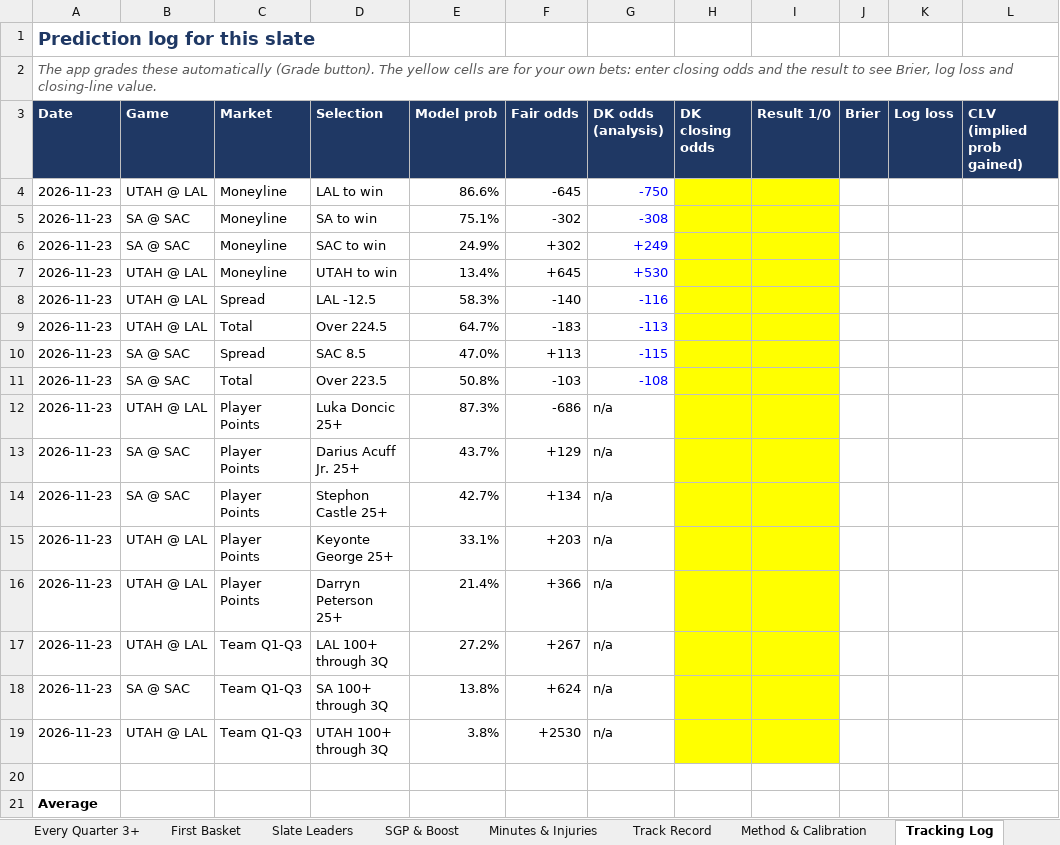
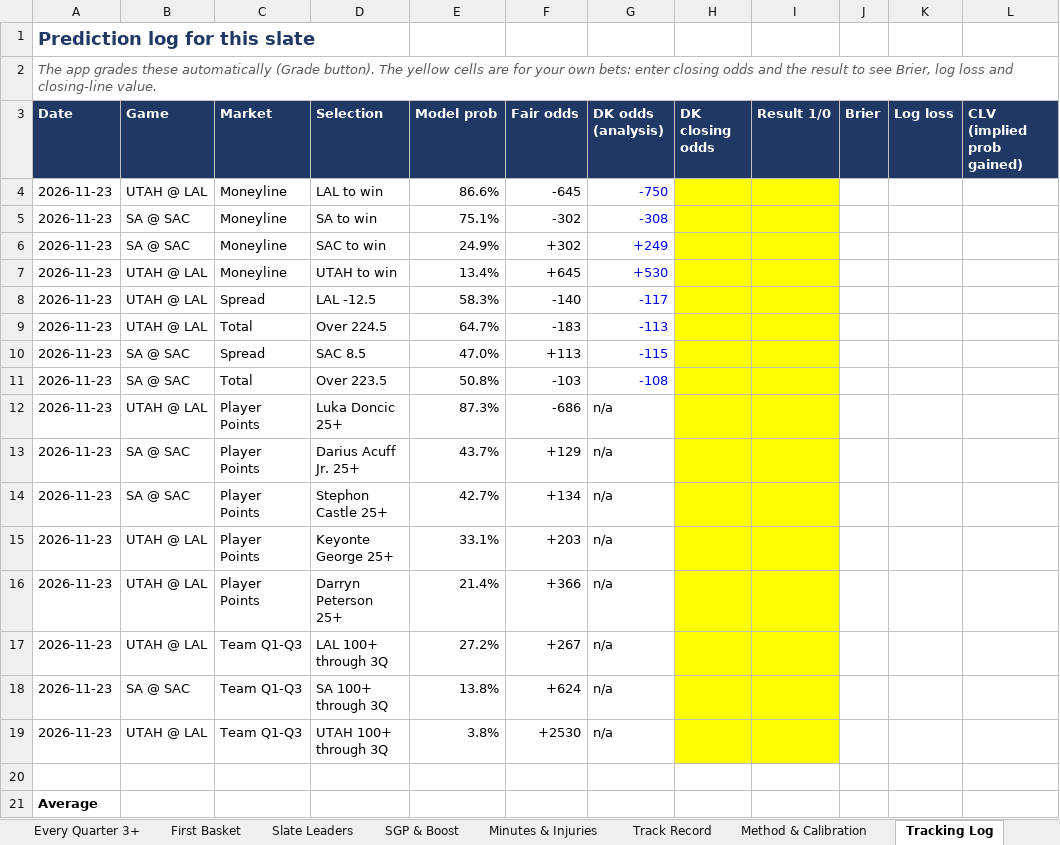
Before and after one commit to HeyShawtty/nba-quant-desk, an Excel workbook: reports/NBA_Quant_Report_2026-11-23.xlsx, sheet Tracking Log, drawn as a sheet; values as stored, in another font and other column widths than the file's, no borders; the diff names each change by its address in the sheet, - before the commit and + after, or states it on an @@ line.

```diff
--- a/reports/NBA_Quant_Report_2026-11-23.xlsx (sheet Tracking Log)
+++ b/reports/NBA_Quant_Report_2026-11-23.xlsx (sheet Tracking Log)
-G8 (DK odds (analysis)): -116
+G8 (DK odds (analysis)): -117
```
Also changed, not shown: sheet Moneyline, sheet Summary, reports/Data_Bank_2026-27.xlsx, 5 other files.
